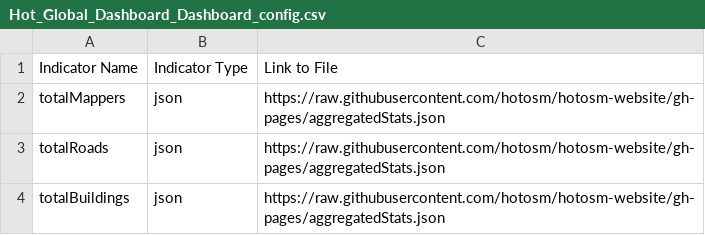
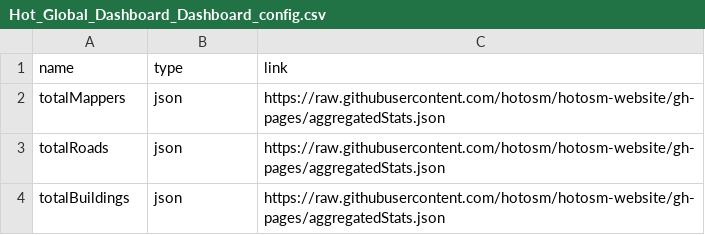
Before and after one commit to gfarturo/hotconfig, a CSV file: Hot_Global_Dashboard_Dashboard_config.csv, drawn as a sheet; removed rows and columns are numbered as before the commit, all else as after; the diff names each change by its address in the sheet, - before the commit and + after, or states it on an @@ line.

Commit message:
Add files via upload

```diff
--- a/Hot_Global_Dashboard_Dashboard_config.csv
+++ b/Hot_Global_Dashboard_Dashboard_config.csv
-row 1: Indicator Name | Indicator Type | Link to File
+row 1: name | type | link
```
